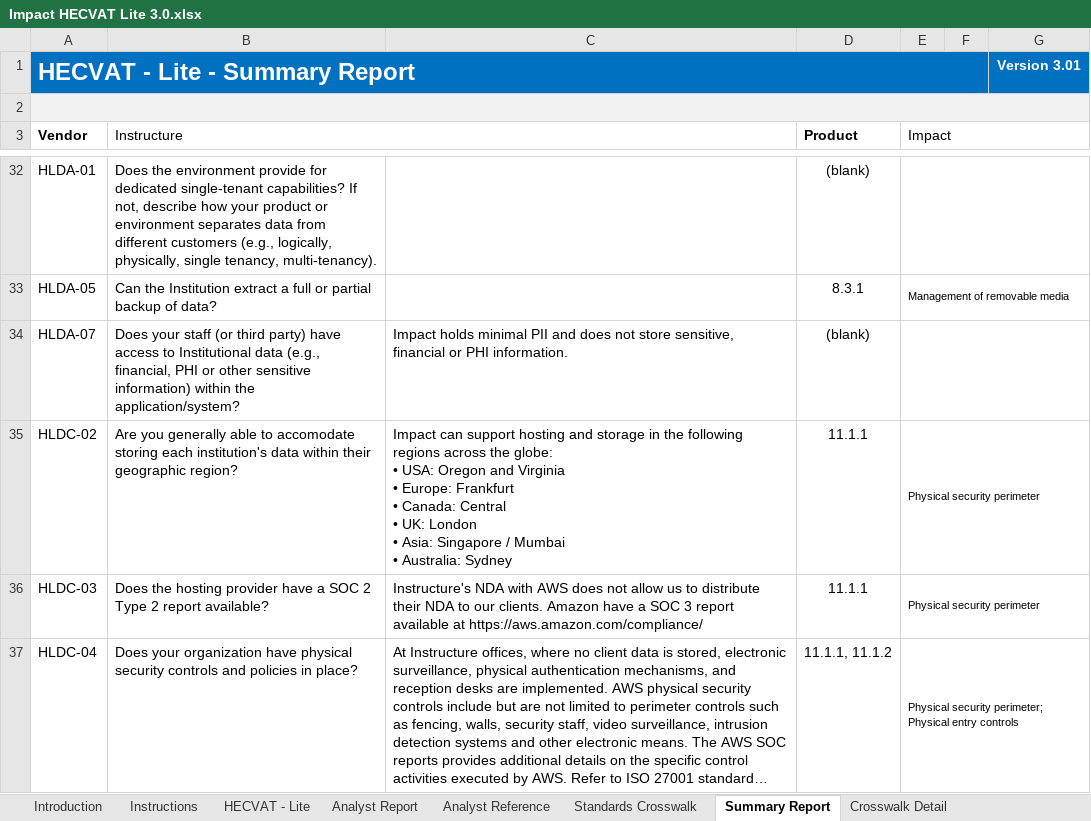
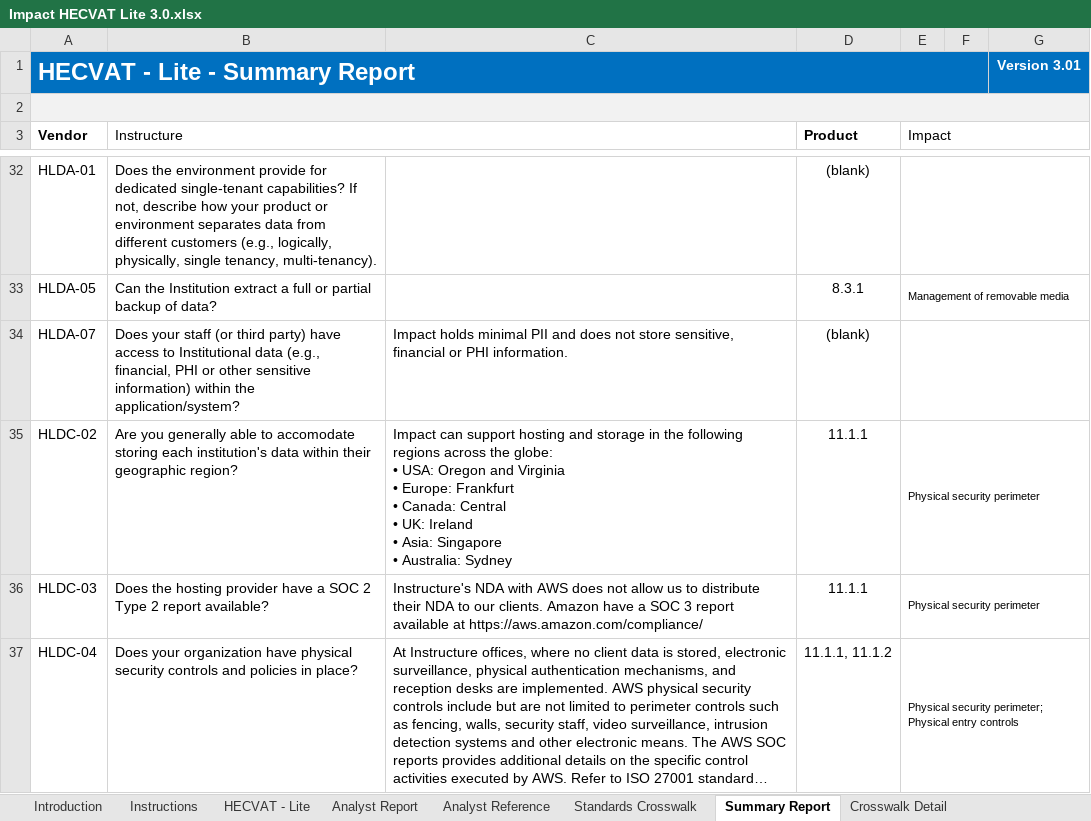
Before and after one commit to instructure/instructure-compliance-packages, an Excel workbook: Impact/Impact HECVAT Lite 3.0.xlsx, sheet Summary Report, drawn as a sheet; only a part is shown, gaps mark what is left out; long unchanged cells end in …; values as stored, in another font and other column widths than the file's, no borders; charts and pictures and conditional formats not drawn; ↵ is a line break in a cell; the diff names each change by its address in the sheet, - before the commit and + after, or states it on an @@ line.

Commit message:
Removed Mumbai

```diff
--- a/Impact/Impact HECVAT Lite 3.0.xlsx (sheet Summary Report)
+++ b/Impact/Impact HECVAT Lite 3.0.xlsx (sheet Summary Report)
-C35: …• UK: London ↵ • Asia: Singapore / Mumbai ↵ • Australia:…
+C35: …• UK: Ireland ↵ • Asia: Singapore ↵ • Australia:…
```
Also changed, not shown: sheet HECVAT - Lite, sheet Analyst Report, 1 other file.
